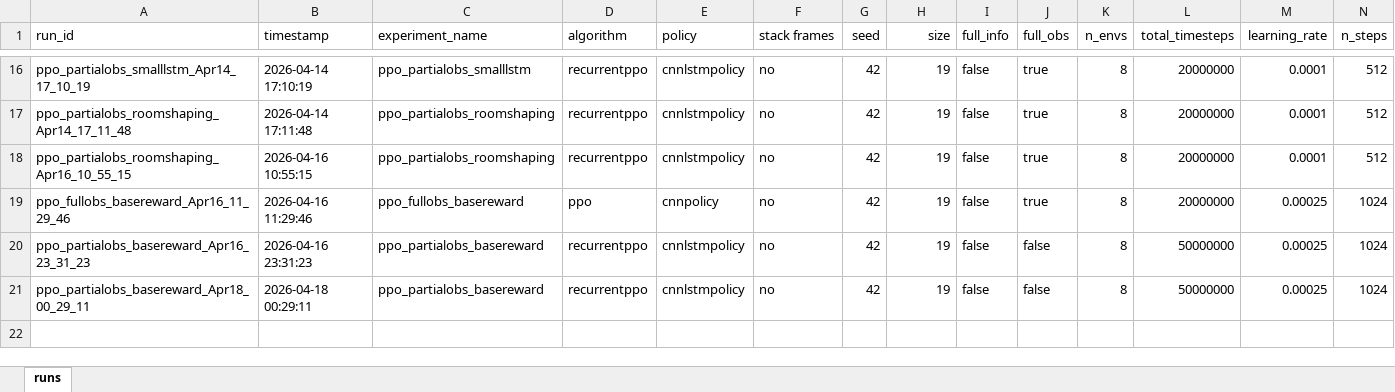
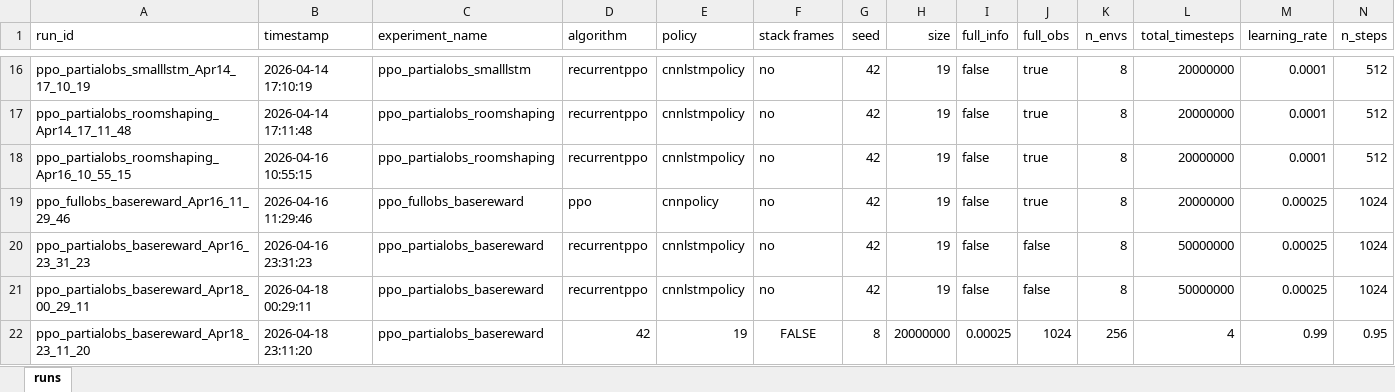
Before and after one commit to victoriagaarcia/MiniGrid_Locked4RoomEnv, an Excel workbook: runs/experiments.xlsx, sheet runs, drawn as a sheet; only a part is shown, gaps mark what is left out; values as stored, in another font and other column widths than the file's, no borders; rows hold the shown columns only; the diff names each change by its address in the sheet, - before the commit and + after, or states it on an @@ line.

```diff
--- a/runs/experiments.xlsx (sheet runs)
+++ b/runs/experiments.xlsx (sheet runs)
+row 22: ppo_partialobs_basereward_Apr18_23_11_20 | 2026-04-18 23:11:20 | ppo_partialobs_basereward | 42 | 19 | FALSE | 8 | 20000000 | 0.00025 | 1024 | 256 | 4 | 0.99 | 0.95
```
Also changed, not shown: 2 other files.
